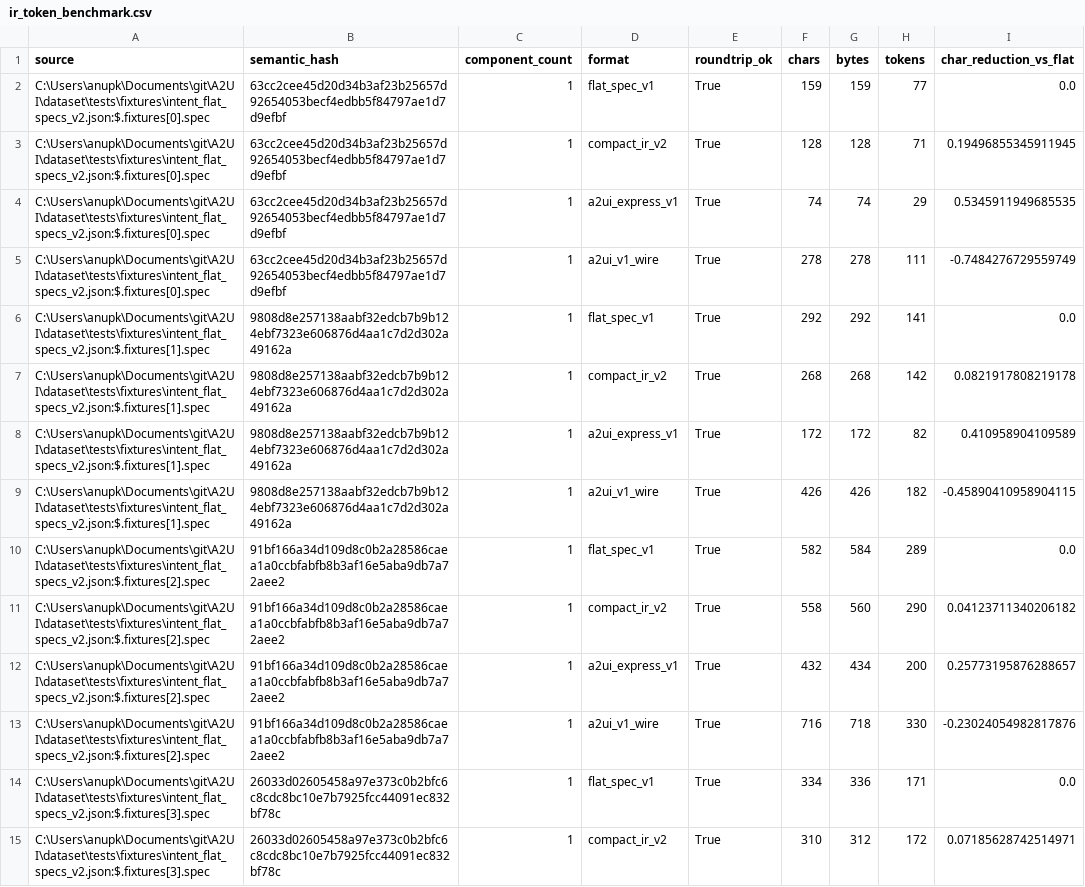
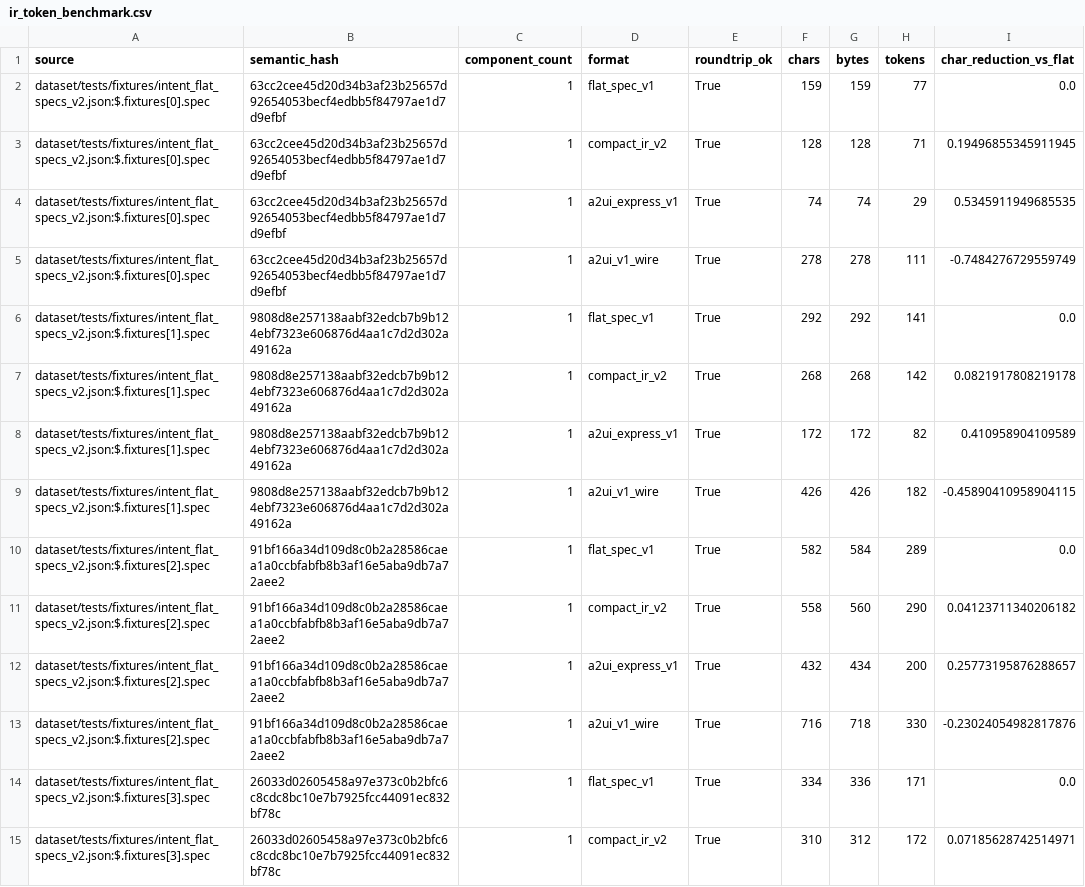
Before and after one commit to anup42/A2UI, a CSV file: docs/review_artifacts/ir_token_benchmark.csv, drawn as a sheet; only a part is shown; the diff covers the shown part only; the diff names each change by its address in the sheet, - before the commit and + after, or states it on an @@ line.

Commit message:
Make IR benchmark paths portable
Record corpus sources relative to the repository and add a regression test so review artifacts do not disclose machine-local checkout paths.

```diff
--- a/docs/review_artifacts/ir_token_benchmark.csv
+++ b/docs/review_artifacts/ir_token_benchmark.csv
-A2:A5 (source): C:\Users\anupk\Documents\git\A2UI\dataset\tests\fixtures\intent_flat_specs_v2.json:$.fixtures[0].spec
+A2:A5 (source): dataset/tests/fixtures/intent_flat_specs_v2.json:$.fixtures[0].spec
-A6:A9 (source): C:\Users\anupk\Documents\git\A2UI\dataset\tests\fixtures\intent_flat_specs_v2.json:$.fixtures[1].spec
+A6:A9 (source): dataset/tests/fixtures/intent_flat_specs_v2.json:$.fixtures[1].spec
-A10:A13 (source): C:\Users\anupk\Documents\git\A2UI\dataset\tests\fixtures\intent_flat_specs_v2.json:$.fixtures[2].spec
+A10:A13 (source): dataset/tests/fixtures/intent_flat_specs_v2.json:$.fixtures[2].spec
-A14:A15 (source): C:\Users\anupk\Documents\git\A2UI\dataset\tests\fixtures\intent_flat_specs_v2.json:$.fixtures[3].spec
+A14:A15 (source): dataset/tests/fixtures/intent_flat_specs_v2.json:$.fixtures[3].spec
```
Also changed, not shown: 114 edited cells elsewhere in this file, 2 other files.
